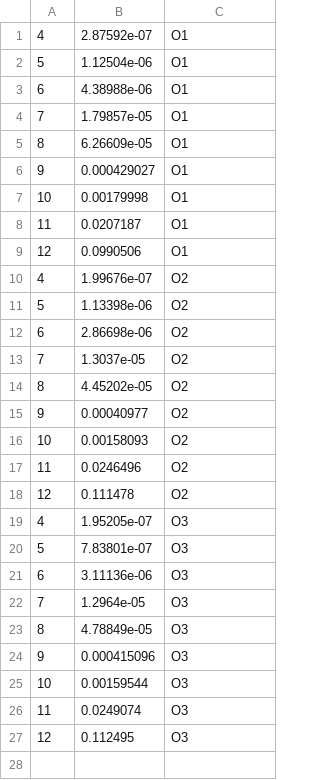
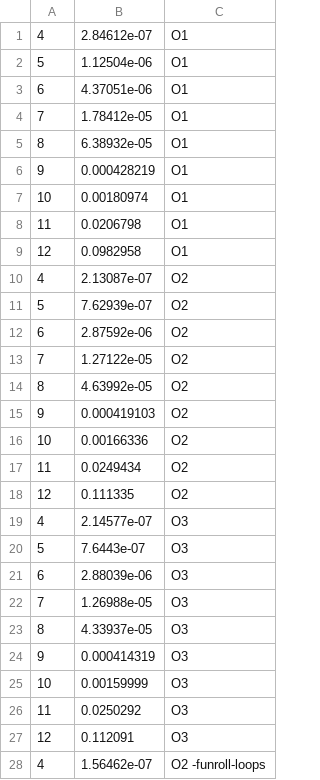
Before and after one commit to FlsLeonardo/Parallel-computing-mid-term, a CSV file: method1/output/Implicit.csv, drawn as a sheet; only a part is shown; the diff covers the shown part only.

Commit message:
fixed files.csv and graphs functions in depth for implicit Transposition for method 2

```diff
--- a/method1/output/Implicit.csv
+++ b/method1/output/Implicit.csv
@@ -1,27 +1,28 @@
-4;2.87592e-07;O1
+4;2.84612e-07;O1
 5;1.12504e-06;O1
-6;4.38988e-06;O1
-7;1.79857e-05;O1
-8;6.26609e-05;O1
-9;0.000429027;O1
-10;0.00179998;O1
-11;0.0207187;O1
-12;0.0990506;O1
-4;1.99676e-07;O2
-5;1.13398e-06;O2
-6;2.86698e-06;O2
-7;1.3037e-05;O2
-8;4.45202e-05;O2
-9;0.00040977;O2
-10;0.00158093;O2
-11;0.0246496;O2
-12;0.111478;O2
-4;1.95205e-07;O3
-5;7.83801e-07;O3
-6;3.11136e-06;O3
-7;1.2964e-05;O3
-8;4.78849e-05;O3
-9;0.000415096;O3
-10;0.00159544;O3
-11;0.0249074;O3
-12;0.112495;O3
+6;4.37051e-06;O1
+7;1.78412e-05;O1
+8;6.38932e-05;O1
+9;0.000428219;O1
+10;0.00180974;O1
+11;0.0206798;O1
+12;0.0982958;O1
+4;2.13087e-07;O2
+5;7.62939e-07;O2
+6;2.87592e-06;O2
+7;1.27122e-05;O2
+8;4.63992e-05;O2
+9;0.000419103;O2
+10;0.00166336;O2
+11;0.0249434;O2
+12;0.111335;O2
+4;2.14577e-07;O3
+5;7.6443e-07;O3
+6;2.88039e-06;O3
+7;1.26988e-05;O3
+8;4.33937e-05;O3
+9;0.000414319;O3
+10;0.00159999;O3
+11;0.0250292;O3
+12;0.112091;O3
+4;1.56462e-07;O2 -funroll-loops
```
Also changed, not shown: 8 added rows elsewhere in this file, method1/output/Omp.csv, method2/output/Implicit.csv, 55 other files.
